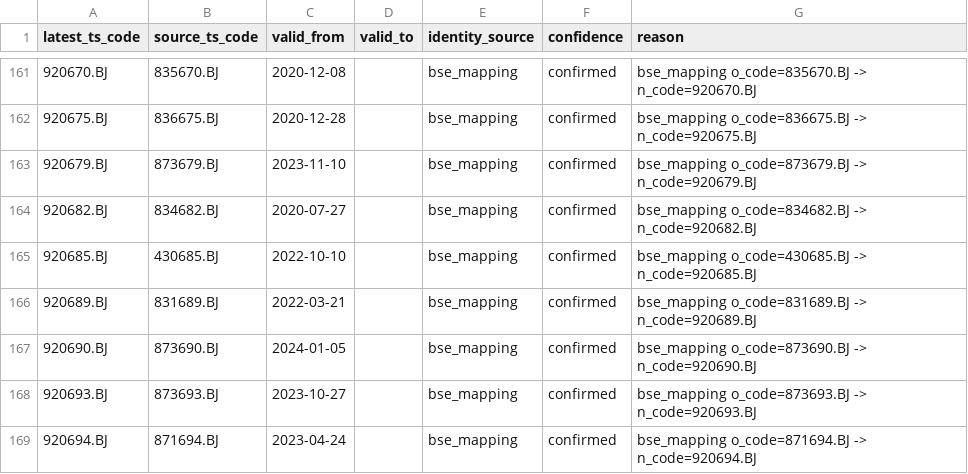
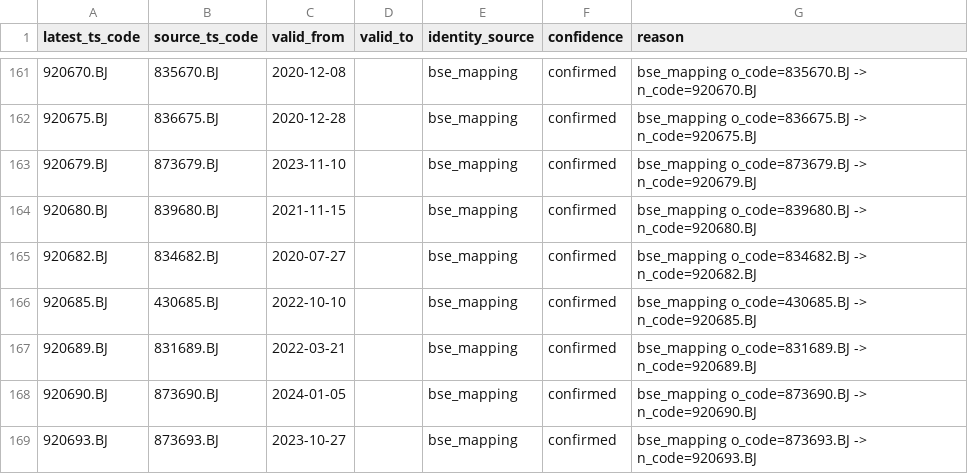
Before and after one commit to chiuser/goldenshare, a CSV file: lake_console/orchestrator/src/orchestrator/seeds/basic/stock_identity_mappings.cn_a.csv, drawn as a sheet; only a part is shown, gaps mark what is left out; the shorter side is filled out with more unchanged rows; the diff names each change by its address in the sheet, - before the commit and + after, or states it on an @@ line.

Commit message:
fix(orchestrator): cover nine-turn historical bse alias

```diff
--- a/lake_console/orchestrator/src/orchestrator/seeds/basic/stock_identity_mappings.cn_a.csv
+++ b/lake_console/orchestrator/src/orchestrator/seeds/basic/stock_identity_mappings.cn_a.csv
+row 164: 920680.BJ | 839680.BJ | 2021-11-15 |  | bse_mapping | confirmed | bse_mapping o_code=839680.BJ -> n_code=920680.BJ
```
Also changed, not shown: 2 other files.
